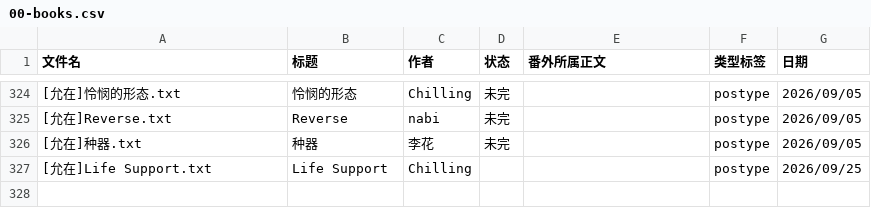
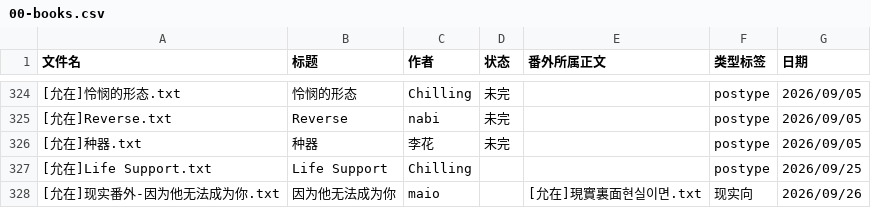
Before and after one commit to bunbearlibrary/reading-list, a CSV file: 00-books.csv, drawn as a sheet; only a part is shown, gaps mark what is left out; the diff names each change by its address in the sheet, - before the commit and + after, or states it on an @@ line.

Commit message:
Add new book entry for '因为他无法成为你'

```diff
--- a/00-books.csv
+++ b/00-books.csv
+row 328: [允在]现实番外-因为他无法成为你.txt | 因为他无法成为你 | maio |  | [允在]現實裏面현실이면.txt | 现实向 | 2026/09/26
```
